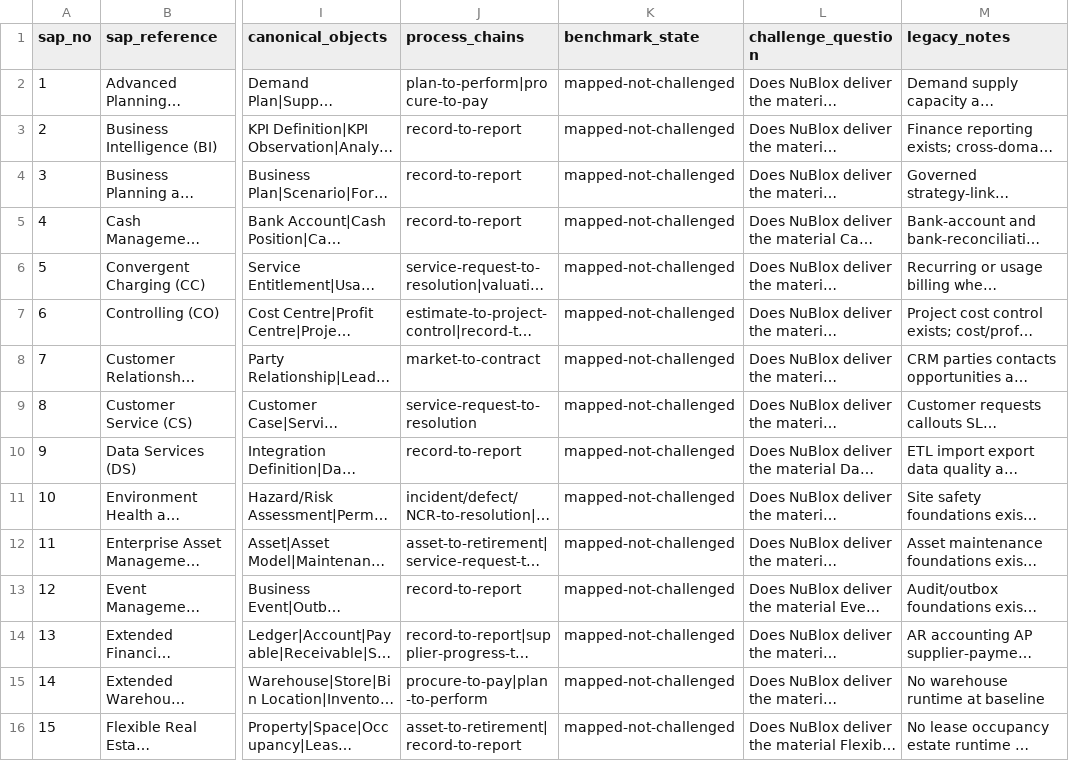
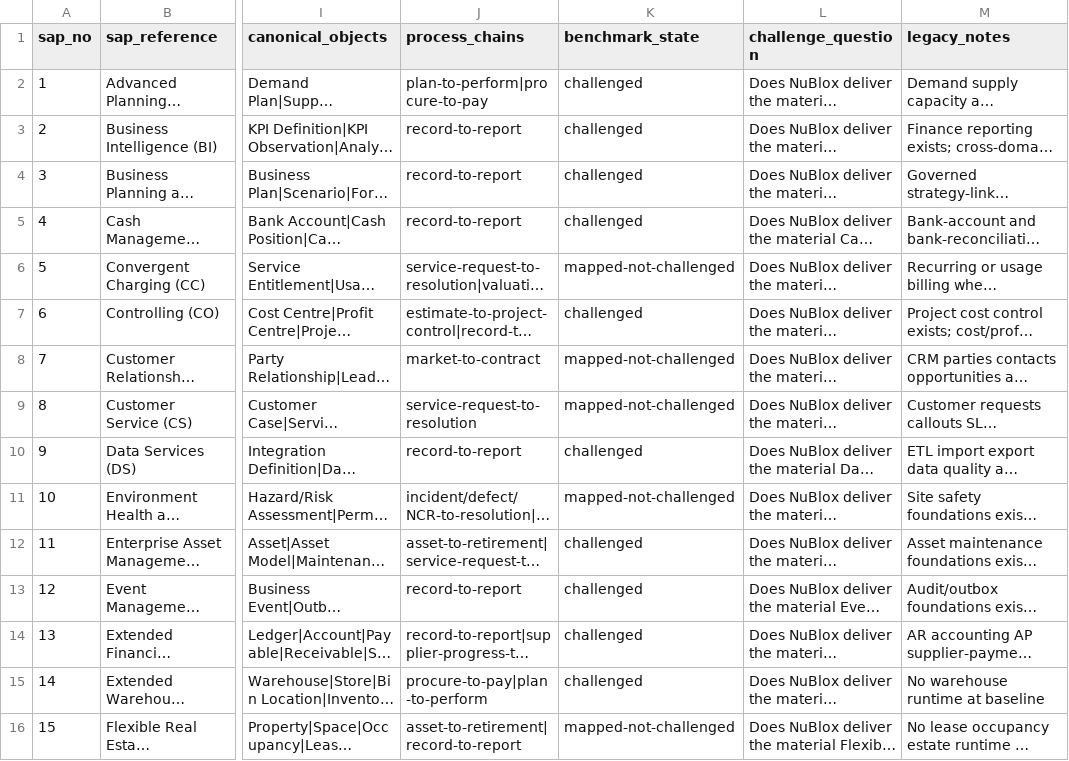
Before and after one commit to 8140spitt/NuBlox-Digital-Applications-V3, a CSV file: docs/benchmarks/sap-v3-capability-map.csv, drawn as a sheet; only a part is shown, gaps mark what is left out; long unchanged cells end in …; the diff covers the shown part only; the diff names each change by its address in the sheet, - before the commit and + after, or states it on an @@ line.

Commit message:
docs: sync SAP V3 challenge states

```diff
--- a/docs/benchmarks/sap-v3-capability-map.csv
+++ b/docs/benchmarks/sap-v3-capability-map.csv
-K2:K5 (benchmark_state): mapped-not-challenged
+K2:K5 (benchmark_state): challenged
-K7 (benchmark_state): mapped-not-challenged
+K7 (benchmark_state): challenged
-K10 (benchmark_state): mapped-not-challenged
+K10 (benchmark_state): challenged
-K12:K15 (benchmark_state): mapped-not-challenged
+K12:K15 (benchmark_state): challenged
```
Also changed, not shown: 29 edited cells elsewhere in this file.
